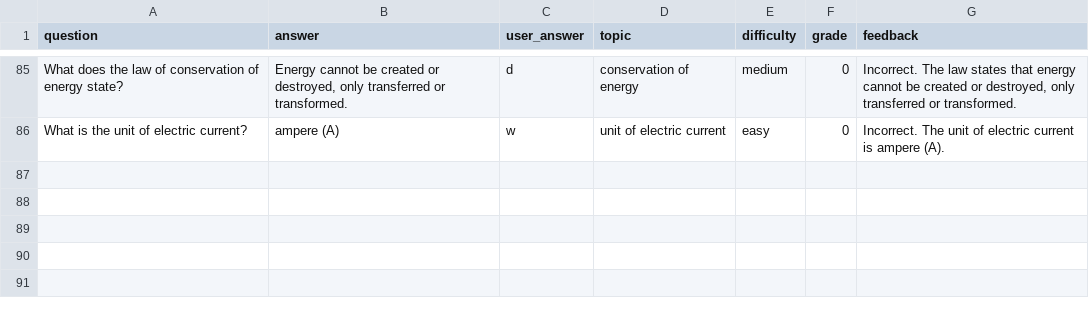
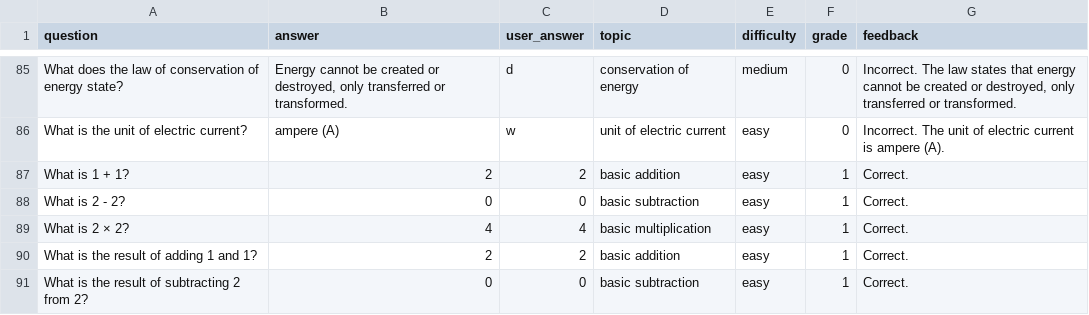
Before and after one commit to tomj-1/Ai-study-coach, a CSV file: app ui/data/results.csv, drawn as a sheet; only a part is shown, gaps mark what is left out.

Commit message:
make grade quiz display cleaner

```diff
--- a/app ui/data/results.csv
+++ b/app ui/data/results.csv
@@ -86 +86,6 @@ What does the law of conservation of energy state?,"Energy cannot be created or
 What is the unit of electric current?,ampere (A),w,unit of electric current,easy,0,Incorrect. The unit of electric current is ampere (A).
+What is 1 + 1?,2,2,basic addition,easy,1,Correct.
+What is 2 - 2?,0,0,basic subtraction,easy,1,Correct.
+What is 2 × 2?,4,4,basic multiplication,easy,1,Correct.
+What is the result of adding 1 and 1?,2,2,basic addition,easy,1,Correct.
+What is the result of subtracting 2 from 2?,0,0,basic subtraction,easy,1,Correct.
```
Also changed, not shown: 1 other file.
